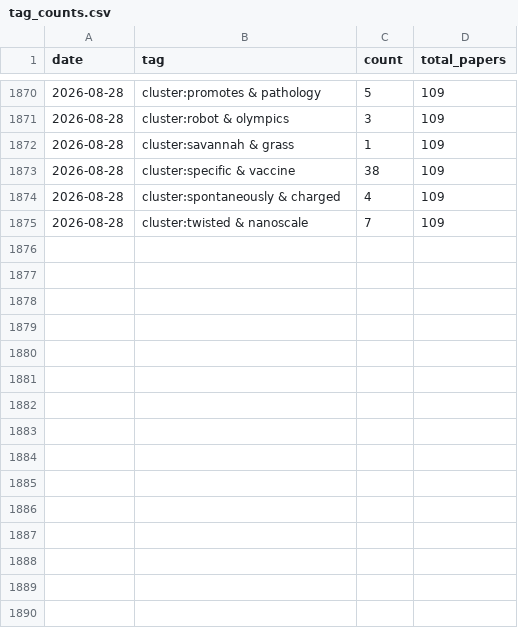
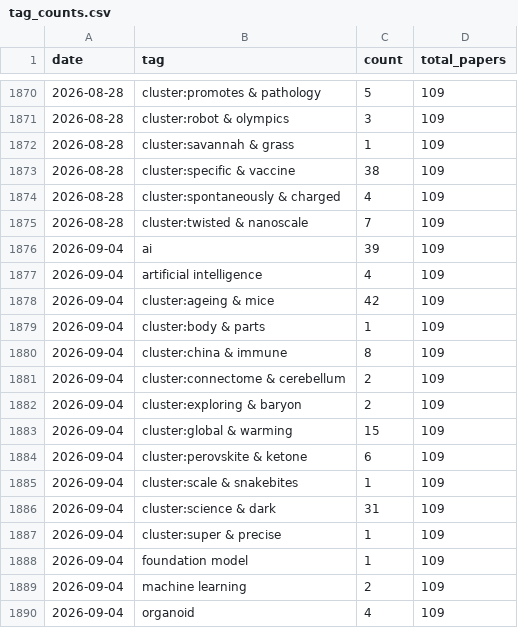
Before and after one commit to sbwilson91/ResearchAssistants_SBW, a CSV file: journal_digest/trends/tag_counts.csv, drawn as a sheet; only a part is shown, gaps mark what is left out.

```diff
--- a/journal_digest/trends/tag_counts.csv
+++ b/journal_digest/trends/tag_counts.csv
@@ -1875 +1875,16 @@ date,tag,count,total_papers
 2026-08-28,cluster:twisted & nanoscale,7,109
+2026-09-04,ai,39,109
+2026-09-04,artificial intelligence,4,109
+2026-09-04,cluster:ageing & mice,42,109
+2026-09-04,cluster:body & parts,1,109
+2026-09-04,cluster:china & immune,8,109
+2026-09-04,cluster:connectome & cerebellum,2,109
+2026-09-04,cluster:exploring & baryon,2,109
+2026-09-04,cluster:global & warming,15,109
+2026-09-04,cluster:perovskite & ketone,6,109
+2026-09-04,cluster:scale & snakebites,1,109
+2026-09-04,cluster:science & dark,31,109
+2026-09-04,cluster:super & precise,1,109
+2026-09-04,foundation model,1,109
+2026-09-04,machine learning,2,109
+2026-09-04,organoid,4,109
```
Also changed, not shown: 3 other files.
